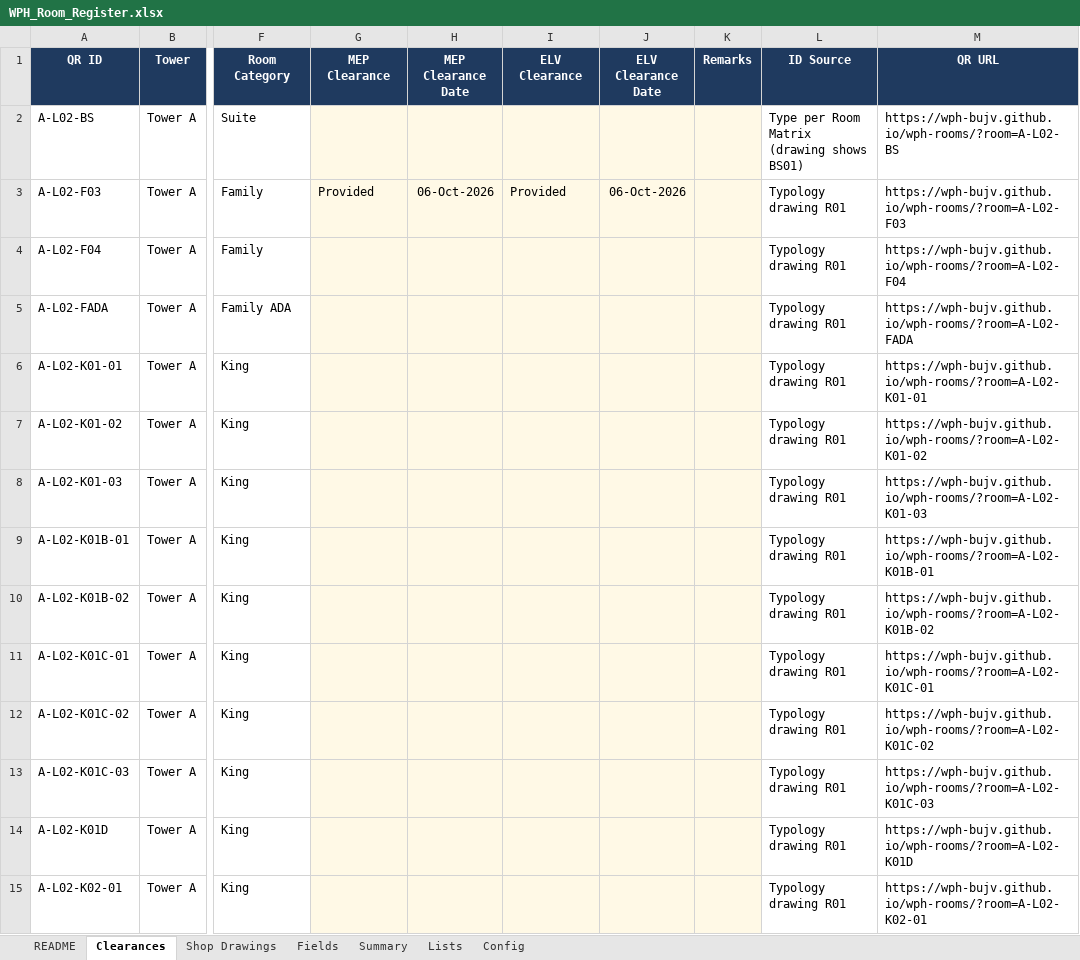
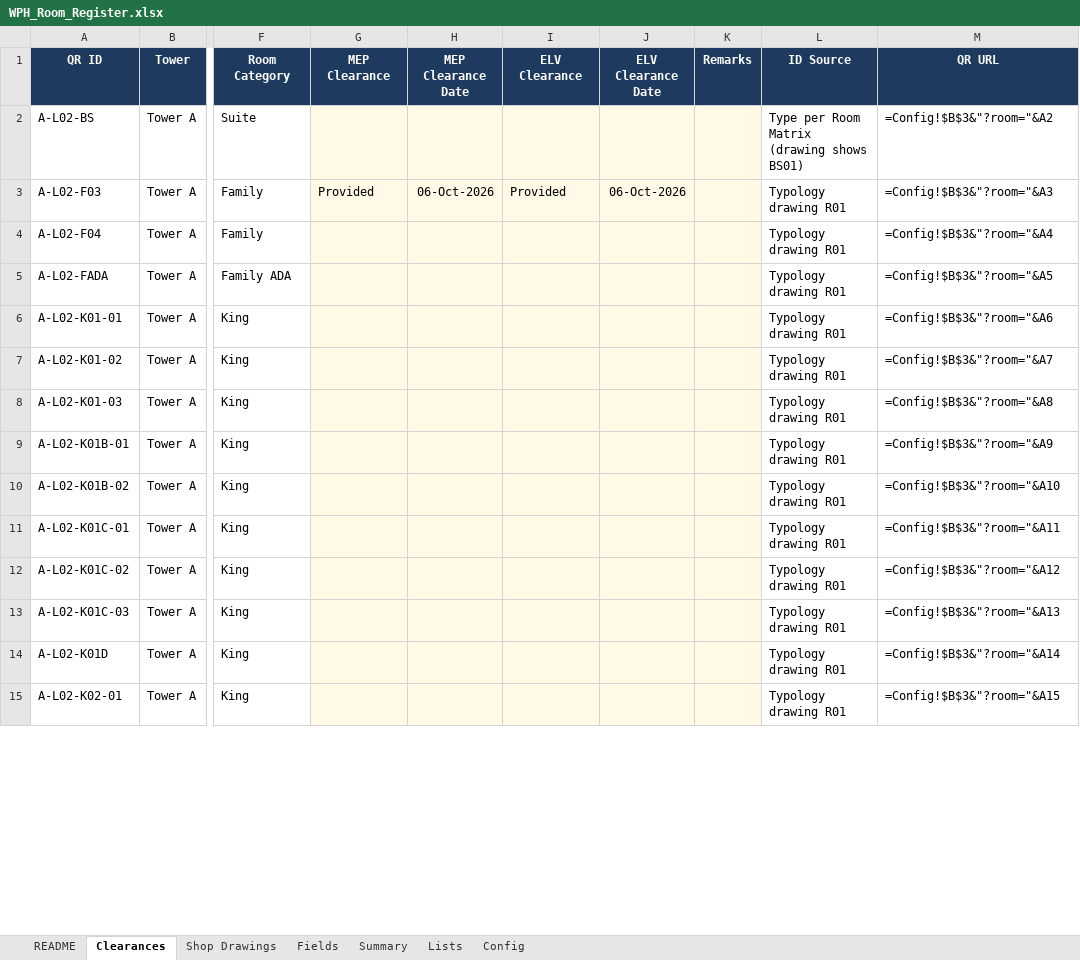
Before and after one commit to wph-bujv/wph-rooms, an Excel workbook: WPH_Room_Register.xlsx, sheet Clearances, drawn as a sheet; only a part is shown, gaps mark what is left out; values as stored, in another font and other column widths than the file's, no borders; formulas without a stored value are shown as written; conditional formats not drawn; the diff covers the shown part only; the diff names each change by its address in the sheet, - before the commit and + after, or states it on an @@ line.

```diff
--- a/WPH_Room_Register.xlsx (sheet Clearances)
+++ b/WPH_Room_Register.xlsx (sheet Clearances)
-M2 (QR URL): https://wph-bujv.github.io/wph-rooms/?room=A-L02-BS
+M2 (QR URL): =Config!$B$3&"?room="&A2
-M3 (QR URL): https://wph-bujv.github.io/wph-rooms/?room=A-L02-F03
+M3 (QR URL): =Config!$B$3&"?room="&A3
-M4 (QR URL): https://wph-bujv.github.io/wph-rooms/?room=A-L02-F04
+M4 (QR URL): =Config!$B$3&"?room="&A4
-M5 (QR URL): https://wph-bujv.github.io/wph-rooms/?room=A-L02-FADA
+M5 (QR URL): =Config!$B$3&"?room="&A5
-M6 (QR URL): https://wph-bujv.github.io/wph-rooms/?room=A-L02-K01-01
+M6 (QR URL): =Config!$B$3&"?room="&A6
-M7 (QR URL): https://wph-bujv.github.io/wph-rooms/?room=A-L02-K01-02
+M7 (QR URL): =Config!$B$3&"?room="&A7
-M8 (QR URL): https://wph-bujv.github.io/wph-rooms/?room=A-L02-K01-03
+M8 (QR URL): =Config!$B$3&"?room="&A8
-M9 (QR URL): https://wph-bujv.github.io/wph-rooms/?room=A-L02-K01B-01
+M9 (QR URL): =Config!$B$3&"?room="&A9
-M10 (QR URL): https://wph-bujv.github.io/wph-rooms/?room=A-L02-K01B-02
+M10 (QR URL): =Config!$B$3&"?room="&A10
-M11 (QR URL): https://wph-bujv.github.io/wph-rooms/?room=A-L02-K01C-01
+M11 (QR URL): =Config!$B$3&"?room="&A11
-M12 (QR URL): https://wph-bujv.github.io/wph-rooms/?room=A-L02-K01C-02
+M12 (QR URL): =Config!$B$3&"?room="&A12
-M13 (QR URL): https://wph-bujv.github.io/wph-rooms/?room=A-L02-K01C-03
+M13 (QR URL): =Config!$B$3&"?room="&A13
-M14 (QR URL): https://wph-bujv.github.io/wph-rooms/?room=A-L02-K01D
+M14 (QR URL): =Config!$B$3&"?room="&A14
-M15 (QR URL): https://wph-bujv.github.io/wph-rooms/?room=A-L02-K02-01
+M15 (QR URL): =Config!$B$3&"?room="&A15
```
Also changed, not shown: 539 edited cells elsewhere in this sheet, sheet Summary, sheet Fields, sheet Shop Drawings, 1 other file.
